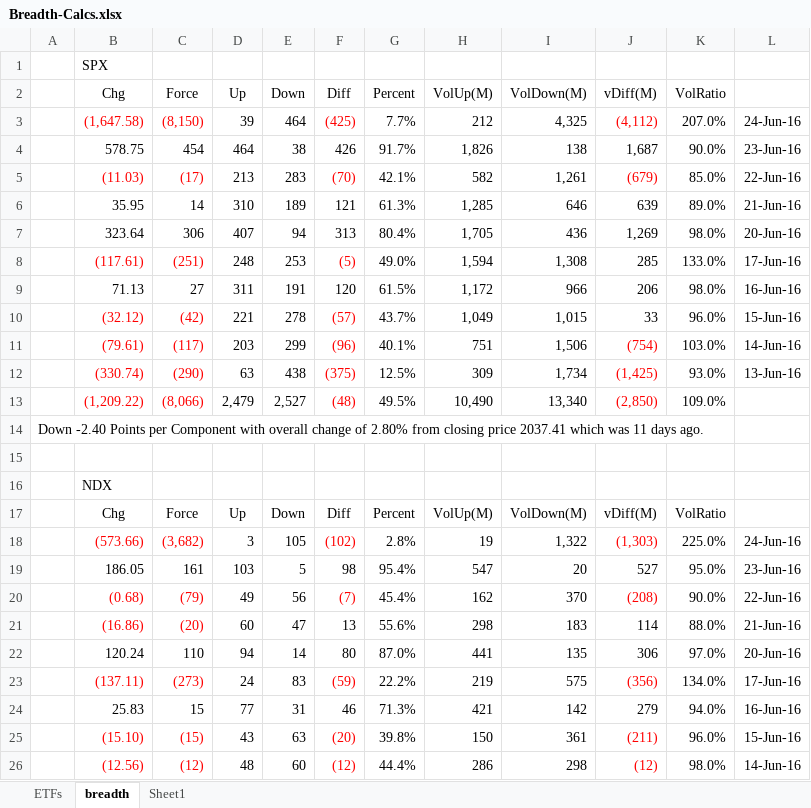
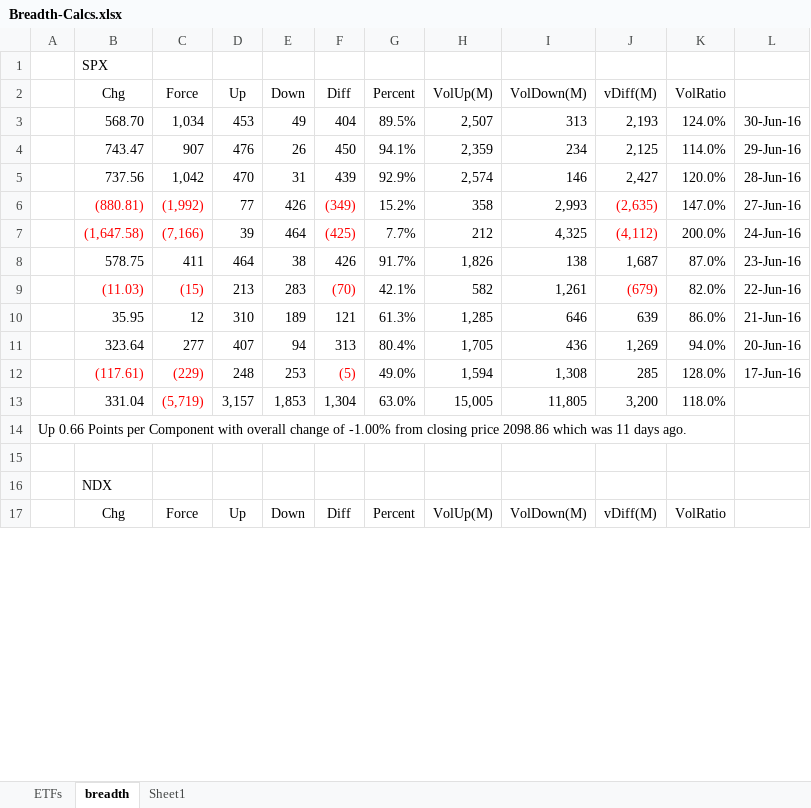
Before and after one commit to AJAskey/PTV-Parser, an Excel workbook: excel/Breadth-Calcs.xlsx, sheet breadth, drawn as a sheet; only a part is shown; values as stored, in another font and other column widths than the file's, no borders; removed rows and columns are numbered as before the commit, all else as after; the diff covers the shown part only; the diff names each change by its address in the sheet, - before the commit and + after, or states it on an @@ line.

```diff
--- a/excel/Breadth-Calcs.xlsx (sheet breadth)
+++ b/excel/Breadth-Calcs.xlsx (sheet breadth)
+row 3:  | 568.70 | 1,034 | 453 | 49 | 404 | 89.5% | 2,507 | 313 | 2,193 | 124.0% | 30-Jun-16
+row 4:  | 743.47 | 907 | 476 | 26 | 450 | 94.1% | 2,359 | 234 | 2,125 | 114.0% | 29-Jun-16
+row 5:  | 737.56 | 1,042 | 470 | 31 | 439 | 92.9% | 2,574 | 146 | 2,427 | 120.0% | 28-Jun-16
+row 6:  | (880.81) | (1,992) | 77 | 426 | (349) | 15.2% | 358 | 2,993 | (2,635) | 147.0% | 27-Jun-16
-C7 (Force): (8,150)
+C7 (Force): (7,166)
-K7 (VolRatio): 207.0%
+K7 (VolRatio): 200.0%
-C8 (Force): 454
+C8 (Force): 411
-K8 (VolRatio): 90.0%
+K8 (VolRatio): 87.0%
-C9 (Force): (17)
+C9 (Force): (15)
-K9 (VolRatio): 85.0%
+K9 (VolRatio): 82.0%
-C10 (Force): 14
+C10 (Force): 12
-K10 (VolRatio): 89.0%
+K10 (VolRatio): 86.0%
-C11 (Force): 306
+C11 (Force): 277
-K11 (VolRatio): 98.0%
+K11 (VolRatio): 94.0%
-C12 (Force): (251)
+C12 (Force): (229)
-K12 (VolRatio): 133.0%
+K12 (VolRatio): 128.0%
-row 9:  | 71.13 | 27 | 311 | 191 | 120 | 61.5% | 1,172 | 966 | 206 | 98.0% | 16-Jun-16
-row 10:  | (32.12) | (42) | 221 | 278 | (57) | 43.7% | 1,049 | 1,015 | 33 | 96.0% | 15-Jun-16
-row 11:  | (79.61) | (117) | 203 | 299 | (96) | 40.1% | 751 | 1,506 | (754) | 103.0% | 14-Jun-16
-row 12:  | (330.74) | (290) | 63 | 438 | (375) | 12.5% | 309 | 1,734 | (1,425) | 93.0% | 13-Jun-16
-row 13:  | (1,209.22) | (8,066) | 2,479 | 2,527 | (48) | 49.5% | 10,490 | 13,340 | (2,850) | 109.0%
+row 13:  | 331.04 | (5,719) | 3,157 | 1,853 | 1,304 | 63.0% | 15,005 | 11,805 | 3,200 | 118.0%
-A14: Down -2.40 Points per Component with overall change of 2.80% from closing price 2037.41 which was…
+A14: Up 0.66 Points per Component with overall change of -1.00% from closing price 2098.86 which was…
-row 18:  | (573.66) | (3,682) | 3 | 105 | (102) | 2.8% | 19 | 1,322 | (1,303) | 225.0% | 24-Jun-16
-row 19:  | 186.05 | 161 | 103 | 5 | 98 | 95.4% | 547 | 20 | 527 | 95.0% | 23-Jun-16
-row 20:  | (0.68) | (79) | 49 | 56 | (7) | 45.4% | 162 | 370 | (208) | 90.0% | 22-Jun-16
-row 21:  | (16.86) | (20) | 60 | 47 | 13 | 55.6% | 298 | 183 | 114 | 88.0% | 21-Jun-16
-row 22:  | 120.24 | 110 | 94 | 14 | 80 | 87.0% | 441 | 135 | 306 | 97.0% | 20-Jun-16
-row 23:  | (137.11) | (273) | 24 | 83 | (59) | 22.2% | 219 | 575 | (356) | 134.0% | 17-Jun-16
-row 24:  | 25.83 | 15 | 77 | 31 | 46 | 71.3% | 421 | 142 | 279 | 94.0% | 16-Jun-16
-row 25:  | (15.10) | (15) | 43 | 63 | (20) | 39.8% | 150 | 361 | (211) | 96.0% | 15-Jun-16
-row 26:  | (12.56) | (12) | 48 | 60 | (12) | 44.4% | 286 | 298 | (12) | 98.0% | 14-Jun-16
```
Also changed, not shown: 36 added rows, 27 removed rows and 24 edited cells elsewhere in this sheet, sheet ETFs.
